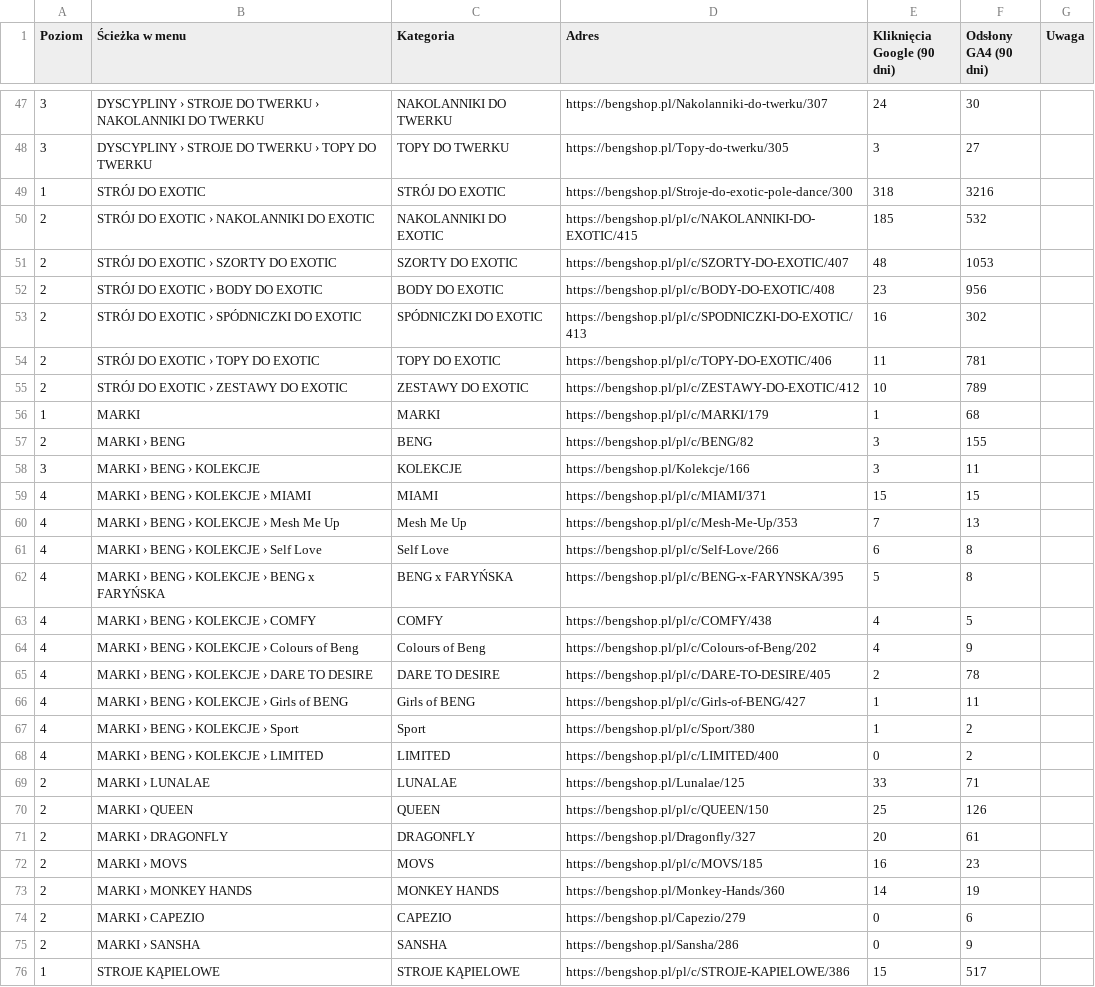
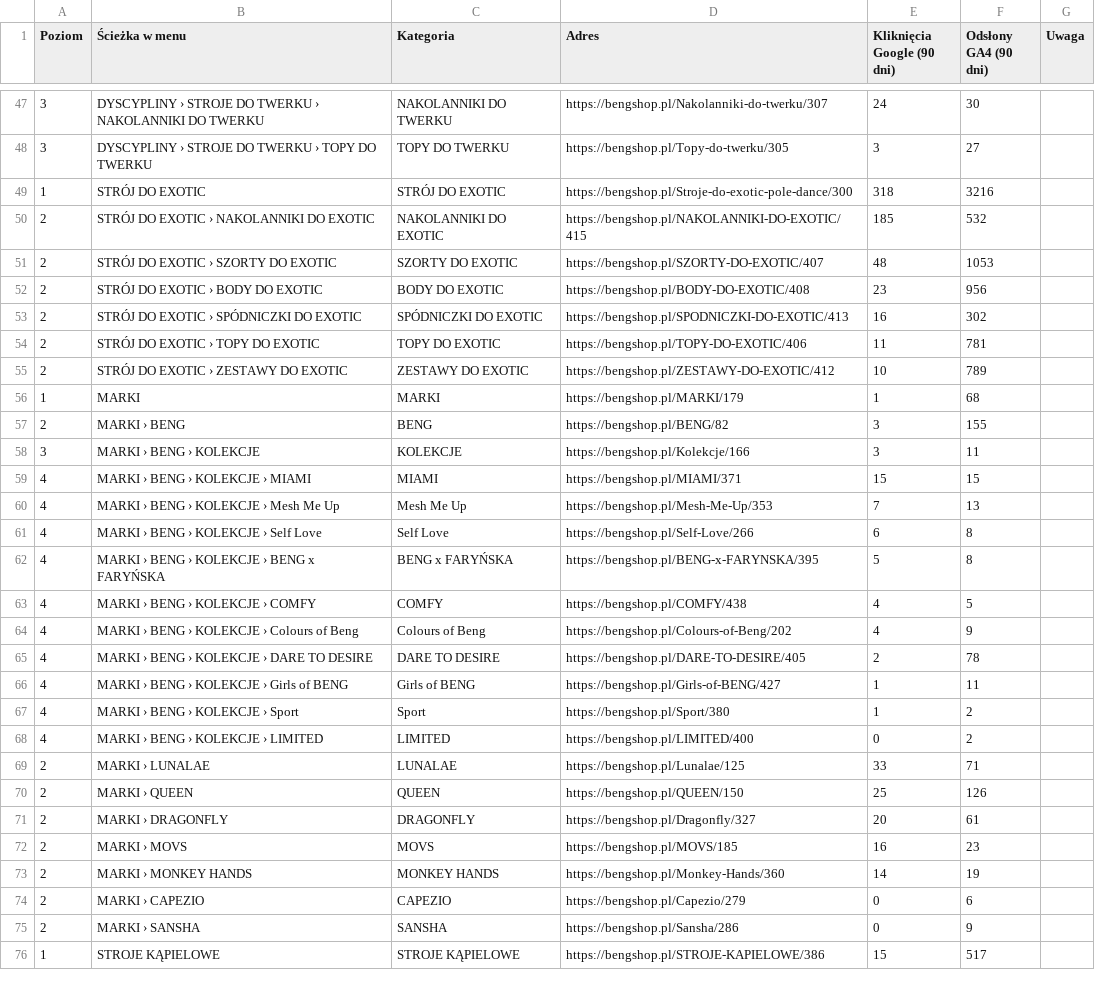
Before and after one commit to Tomekwlqq/eel-reports, a CSV file: bengshop/research/eksport/menu_po_zmianie.csv, drawn as a sheet; only a part is shown, gaps mark what is left out; the diff covers the shown part only.

```diff
--- a/bengshop/research/eksport/menu_po_zmianie.csv
+++ b/bengshop/research/eksport/menu_po_zmianie.csv
@@ -49,25 +49,25 @@
 1;STRÓJ DO EXOTIC;STRÓJ DO EXOTIC;https://bengshop.pl/Stroje-do-exotic-pole-dance/300;318;3216;
-2;STRÓJ DO EXOTIC › NAKOLANNIKI DO EXOTIC;NAKOLANNIKI DO EXOTIC;https://bengshop.pl/pl/c/NAKOLANNIKI-DO-EXOTIC/415;185;532;
-2;STRÓJ DO EXOTIC › SZORTY DO EXOTIC;SZORTY DO EXOTIC;https://bengshop.pl/pl/c/SZORTY-DO-EXOTIC/407;48;1053;
-2;STRÓJ DO EXOTIC › BODY DO EXOTIC;BODY DO EXOTIC;https://bengshop.pl/pl/c/BODY-DO-EXOTIC/408;23;956;
-2;STRÓJ DO EXOTIC › SPÓDNICZKI DO EXOTIC;SPÓDNICZKI DO EXOTIC;https://bengshop.pl/pl/c/SPODNICZKI-DO-EXOTIC/413;16;302;
-2;STRÓJ DO EXOTIC › TOPY DO EXOTIC;TOPY DO EXOTIC;https://bengshop.pl/pl/c/TOPY-DO-EXOTIC/406;11;781;
-2;STRÓJ DO EXOTIC › ZESTAWY DO EXOTIC;ZESTAWY DO EXOTIC;https://bengshop.pl/pl/c/ZESTAWY-DO-EXOTIC/412;10;789;
-1;MARKI;MARKI;https://bengshop.pl/pl/c/MARKI/179;1;68;
-2;MARKI › BENG;BENG;https://bengshop.pl/pl/c/BENG/82;3;155;
+2;STRÓJ DO EXOTIC › NAKOLANNIKI DO EXOTIC;NAKOLANNIKI DO EXOTIC;https://bengshop.pl/NAKOLANNIKI-DO-EXOTIC/415;185;532;
+2;STRÓJ DO EXOTIC › SZORTY DO EXOTIC;SZORTY DO EXOTIC;https://bengshop.pl/SZORTY-DO-EXOTIC/407;48;1053;
+2;STRÓJ DO EXOTIC › BODY DO EXOTIC;BODY DO EXOTIC;https://bengshop.pl/BODY-DO-EXOTIC/408;23;956;
+2;STRÓJ DO EXOTIC › SPÓDNICZKI DO EXOTIC;SPÓDNICZKI DO EXOTIC;https://bengshop.pl/SPODNICZKI-DO-EXOTIC/413;16;302;
+2;STRÓJ DO EXOTIC › TOPY DO EXOTIC;TOPY DO EXOTIC;https://bengshop.pl/TOPY-DO-EXOTIC/406;11;781;
+2;STRÓJ DO EXOTIC › ZESTAWY DO EXOTIC;ZESTAWY DO EXOTIC;https://bengshop.pl/ZESTAWY-DO-EXOTIC/412;10;789;
+1;MARKI;MARKI;https://bengshop.pl/MARKI/179;1;68;
+2;MARKI › BENG;BENG;https://bengshop.pl/BENG/82;3;155;
 3;MARKI › BENG › KOLEKCJE;KOLEKCJE;https://bengshop.pl/Kolekcje/166;3;11;
-4;MARKI › BENG › KOLEKCJE › MIAMI;MIAMI;https://bengshop.pl/pl/c/MIAMI/371;15;15;
-4;MARKI › BENG › KOLEKCJE › Mesh Me Up;Mesh Me Up;https://bengshop.pl/pl/c/Mesh-Me-Up/353;7;13;
-4;MARKI › BENG › KOLEKCJE › Self Love;Self Love;https://bengshop.pl/pl/c/Self-Love/266;6;8;
-4;MARKI › BENG › KOLEKCJE › BENG x FARYŃSKA;BENG x FARYŃSKA;https://bengshop.pl/pl/c/BENG-x-FARYNSKA/395;5;8;
-4;MARKI › BENG › KOLEKCJE › COMFY;COMFY;https://bengshop.pl/pl/c/COMFY/438;4;5;
-4;MARKI › BENG › KOLEKCJE › Colours of Beng;Colours of Beng;https://bengshop.pl/pl/c/Colours-of-Beng/202;4;9;
-4;MARKI › BENG › KOLEKCJE › DARE TO DESIRE;DARE TO DESIRE;https://bengshop.pl/pl/c/DARE-TO-DESIRE/405;2;78;
-4;MARKI › BENG › KOLEKCJE › Girls of BENG;Girls of BENG;https://bengshop.pl/pl/c/Girls-of-BENG/427;1;11;
-4;MARKI › BENG › KOLEKCJE › Sport;Sport;https://bengshop.pl/pl/c/Sport/380;1;2;
-4;MARKI › BENG › KOLEKCJE › LIMITED;LIMITED;https://bengshop.pl/pl/c/LIMITED/400;0;2;
+4;MARKI › BENG › KOLEKCJE › MIAMI;MIAMI;https://bengshop.pl/MIAMI/371;15;15;
+4;MARKI › BENG › KOLEKCJE › Mesh Me Up;Mesh Me Up;https://bengshop.pl/Mesh-Me-Up/353;7;13;
+4;MARKI › BENG › KOLEKCJE › Self Love;Self Love;https://bengshop.pl/Self-Love/266;6;8;
+4;MARKI › BENG › KOLEKCJE › BENG x FARYŃSKA;BENG x FARYŃSKA;https://bengshop.pl/BENG-x-FARYNSKA/395;5;8;
+4;MARKI › BENG › KOLEKCJE › COMFY;COMFY;https://bengshop.pl/COMFY/438;4;5;
+4;MARKI › BENG › KOLEKCJE › Colours of Beng;Colours of Beng;https://bengshop.pl/Colours-of-Beng/202;4;9;
+4;MARKI › BENG › KOLEKCJE › DARE TO DESIRE;DARE TO DESIRE;https://bengshop.pl/DARE-TO-DESIRE/405;2;78;
+4;MARKI › BENG › KOLEKCJE › Girls of BENG;Girls of BENG;https://bengshop.pl/Girls-of-BENG/427;1;11;
+4;MARKI › BENG › KOLEKCJE › Sport;Sport;https://bengshop.pl/Sport/380;1;2;
+4;MARKI › BENG › KOLEKCJE › LIMITED;LIMITED;https://bengshop.pl/LIMITED/400;0;2;
 2;MARKI › LUNALAE;LUNALAE;https://bengshop.pl/Lunalae/125;33;71;
-2;MARKI › QUEEN;QUEEN;https://bengshop.pl/pl/c/QUEEN/150;25;126;
+2;MARKI › QUEEN;QUEEN;https://bengshop.pl/QUEEN/150;25;126;
 2;MARKI › DRAGONFLY;DRAGONFLY;https://bengshop.pl/Dragonfly/327;20;61;
-2;MARKI › MOVS;MOVS;https://bengshop.pl/pl/c/MOVS/185;16;23;
+2;MARKI › MOVS;MOVS;https://bengshop.pl/MOVS/185;16;23;
 2;MARKI › MONKEY HANDS;MONKEY HANDS;https://bengshop.pl/Monkey-Hands/360;14;19;
@@ -75,2 +75,2 @@
 2;MARKI › SANSHA;SANSHA;https://bengshop.pl/Sansha/286;0;9;
-1;STROJE KĄPIELOWE;STROJE KĄPIELOWE;https://bengshop.pl/pl/c/STROJE-KAPIELOWE/386;15;517;
+1;STROJE KĄPIELOWE;STROJE KĄPIELOWE;https://bengshop.pl/STROJE-KAPIELOWE/386;15;517;
```
Also changed, not shown: 18 edited cells elsewhere in this file, bengshop/research/eksport/menu_dzis_decyzje.csv, bengshop/research/eksport/przekierowania.csv, 2 other files.
